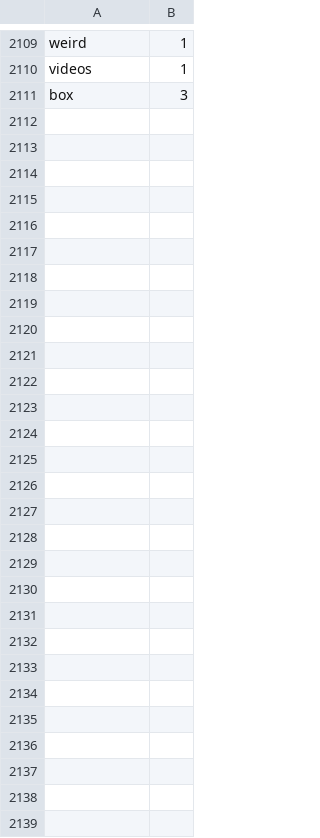
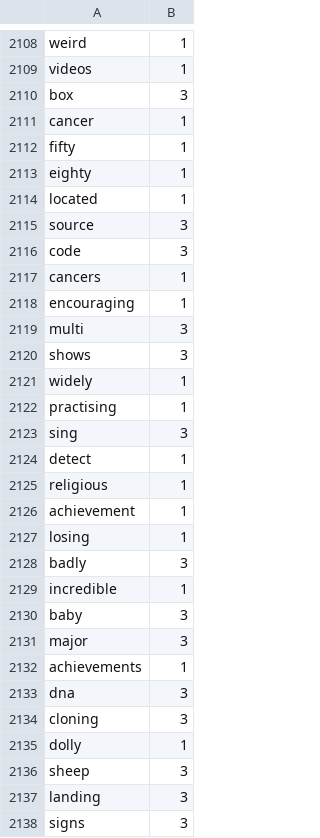
Before and after one commit to Elon-Mao/dictation, a CSV file: public/familiarWords.csv, drawn as a sheet; only a part is shown, gaps mark what is left out; the diff covers the shown part only; the diff names each change by its address in the sheet, - before the commit and + after, or states it on an @@ line.

```diff
--- a/public/familiarWords.csv
+++ b/public/familiarWords.csv
+row 2111: cancer | 1
+row 2112: fifty | 1
+row 2113: eighty | 1
+row 2114: located | 1
+row 2115: source | 3
+row 2116: code | 3
+row 2117: cancers | 1
+row 2118: encouraging | 1
+row 2119: multi | 3
+row 2120: shows | 3
+row 2121: widely | 1
+row 2122: practising | 1
+row 2123: sing | 3
+row 2124: detect | 1
+row 2125: religious | 1
+row 2126: achievement | 1
+row 2127: losing | 1
+row 2128: badly | 3
+row 2129: incredible | 1
+row 2130: baby | 3
+row 2131: major | 3
+row 2132: achievements | 1
+row 2133: dna | 3
+row 2134: cloning | 3
+row 2135: dolly | 1
+row 2136: sheep | 3
+row 2137: landing | 3
+row 2138: signs | 3
```
Also changed, not shown: 1 removed row and 23 edited cells elsewhere in this file, 1 other file.
